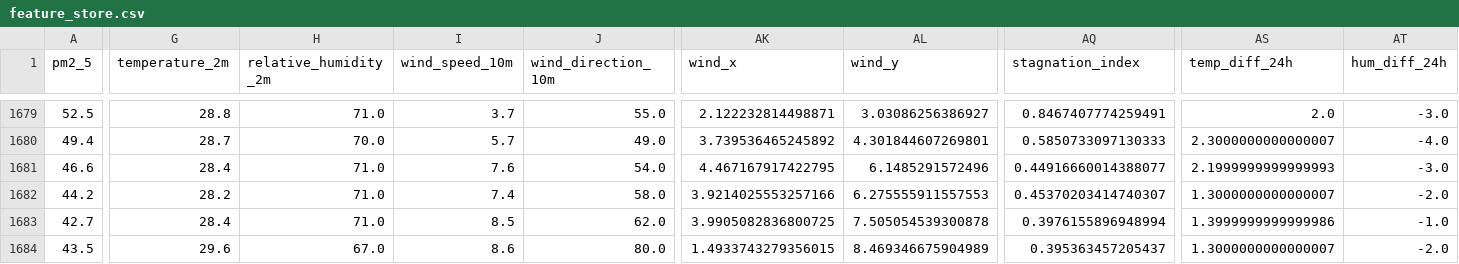
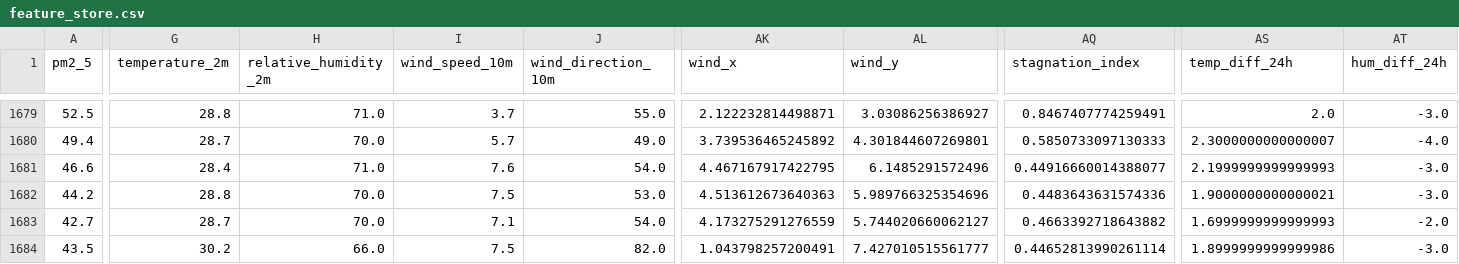
Before and after one commit to AmnaNazir20/Pearls-AQI-Predictor, a CSV file: feature_store.csv, drawn as a sheet; only a part is shown, gaps mark what is left out; the diff covers the shown part only; the diff names each change by its address in the sheet, - before the commit and + after, or states it on an @@ line.

```diff
--- a/feature_store.csv
+++ b/feature_store.csv
-G1682 (temperature_2m): 28.2
+G1682 (temperature_2m): 28.8
-H1682:H1683 (relative_humidity_2m): 71.0
+H1682:H1683 (relative_humidity_2m): 70.0
-I1682 (wind_speed_10m): 7.4
+I1682 (wind_speed_10m): 7.5
-J1682 (wind_direction_10m): 58.0
+J1682 (wind_direction_10m): 53.0
-AK1682 (wind_x): 3.9214025553257166
+AK1682 (wind_x): 4.513612673640363
-AL1682 (wind_y): 6.275555911557553
+AL1682 (wind_y): 5.989766325354696
-AQ1682 (stagnation_index): 0.45370203414740307
+AQ1682 (stagnation_index): 0.4483643631574336
-AS1682 (temp_diff_24h): 1.3000000000000007
+AS1682 (temp_diff_24h): 1.9000000000000021
-AT1682 (hum_diff_24h): -2.0
+AT1682 (hum_diff_24h): -3.0
-G1683 (temperature_2m): 28.4
+G1683 (temperature_2m): 28.7
-I1683 (wind_speed_10m): 8.5
+I1683 (wind_speed_10m): 7.1
-J1683 (wind_direction_10m): 62.0
+J1683 (wind_direction_10m): 54.0
-AK1683 (wind_x): 3.9905082836800725
+AK1683 (wind_x): 4.173275291276559
-AL1683 (wind_y): 7.505054539300878
+AL1683 (wind_y): 5.744020660062127
-AQ1683 (stagnation_index): 0.3976155896948994
+AQ1683 (stagnation_index): 0.4663392718643882
-AS1683 (temp_diff_24h): 1.3999999999999986
+AS1683 (temp_diff_24h): 1.6999999999999993
-AT1683 (hum_diff_24h): -1.0
+AT1683 (hum_diff_24h): -2.0
-G1684 (temperature_2m): 29.6
+G1684 (temperature_2m): 30.2
-H1684 (relative_humidity_2m): 67.0
+H1684 (relative_humidity_2m): 66.0
-I1684 (wind_speed_10m): 8.6
+I1684 (wind_speed_10m): 7.5
-J1684 (wind_direction_10m): 80.0
+J1684 (wind_direction_10m): 82.0
-AK1684 (wind_x): 1.4933743279356015
+AK1684 (wind_x): 1.043798257200491
-AL1684 (wind_y): 8.469346675904989
+AL1684 (wind_y): 7.427010515561777
-AQ1684 (stagnation_index): 0.395363457205437
+AQ1684 (stagnation_index): 0.44652813990261114
-AS1684 (temp_diff_24h): 1.3000000000000007
+AS1684 (temp_diff_24h): 1.8999999999999986
-AT1684 (hum_diff_24h): -2.0
+AT1684 (hum_diff_24h): -3.0
```
Also changed, not shown: 151 edited cells elsewhere in this file.
